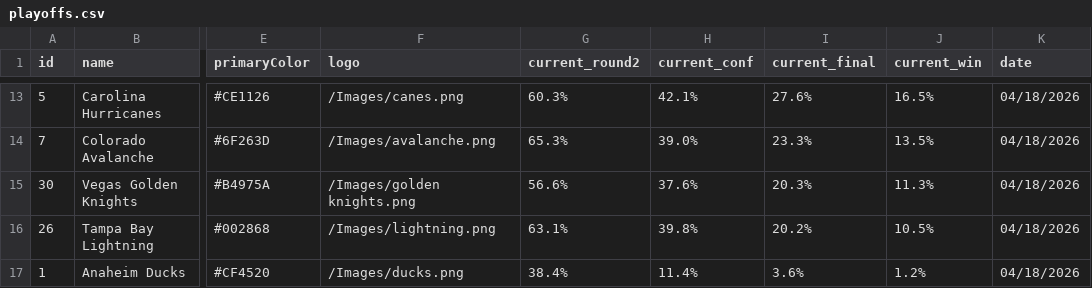
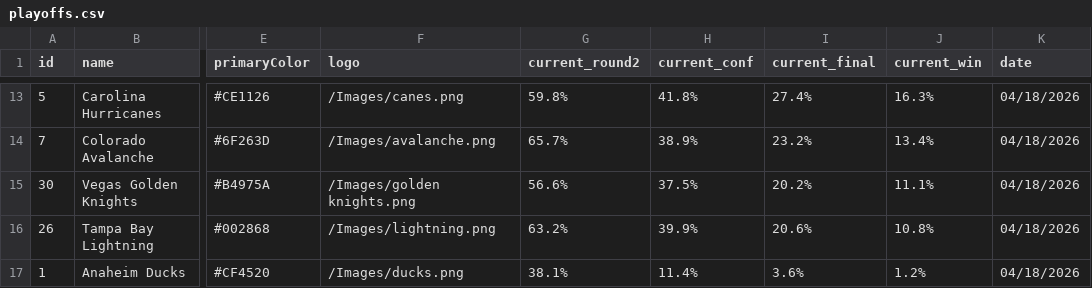
Before and after one commit to stevenpfaff/NHL-Projections-React, a CSV file: public/playoffs.csv, drawn as a sheet; only a part is shown, gaps mark what is left out; the diff covers the shown part only; the diff names each change by its address in the sheet, - before the commit and + after, or states it on an @@ line.

```diff
--- a/public/playoffs.csv
+++ b/public/playoffs.csv
-G13 (current_round2): 60.3%
+G13 (current_round2): 59.8%
-H13 (current_conf): 42.1%
+H13 (current_conf): 41.8%
-I13 (current_final): 27.6%
+I13 (current_final): 27.4%
-J13 (current_win): 16.5%
+J13 (current_win): 16.3%
-G14 (current_round2): 65.3%
+G14 (current_round2): 65.7%
-H14 (current_conf): 39.0%
+H14 (current_conf): 38.9%
-I14 (current_final): 23.3%
+I14 (current_final): 23.2%
-J14 (current_win): 13.5%
+J14 (current_win): 13.4%
-H15 (current_conf): 37.6%
+H15 (current_conf): 37.5%
-I15 (current_final): 20.3%
+I15 (current_final): 20.2%
-J15 (current_win): 11.3%
+J15 (current_win): 11.1%
-G16 (current_round2): 63.1%
+G16 (current_round2): 63.2%
-H16 (current_conf): 39.8%
+H16 (current_conf): 39.9%
-I16 (current_final): 20.2%
+I16 (current_final): 20.6%
-J16 (current_win): 10.5%
+J16 (current_win): 10.8%
-G17 (current_round2): 38.4%
+G17 (current_round2): 38.1%
```
Also changed, not shown: 2 added rows, 2 removed rows and 25 edited cells elsewhere in this file.
